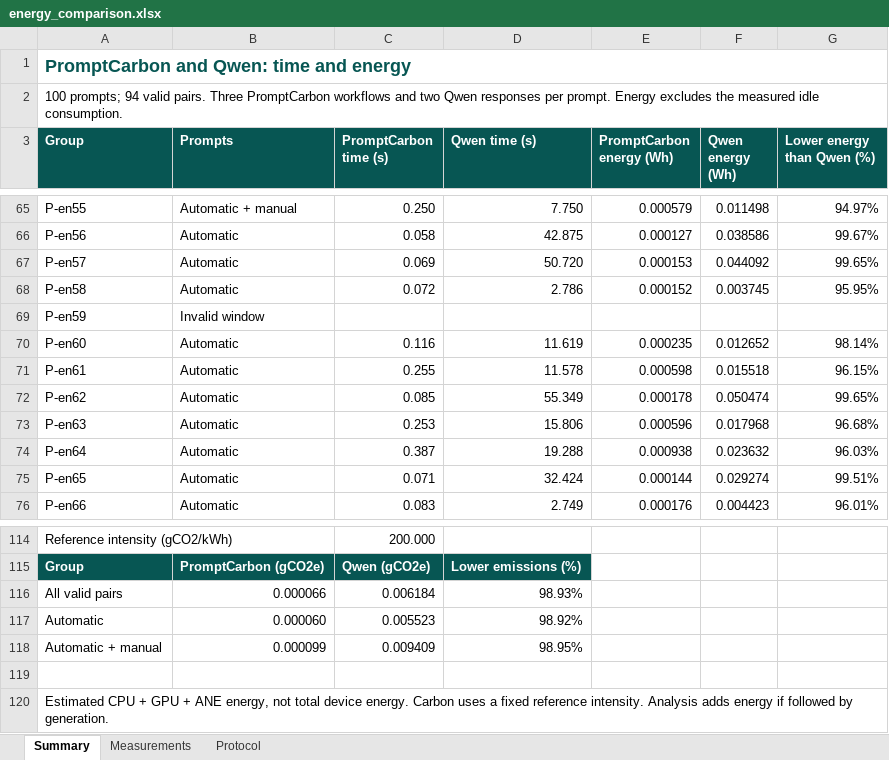
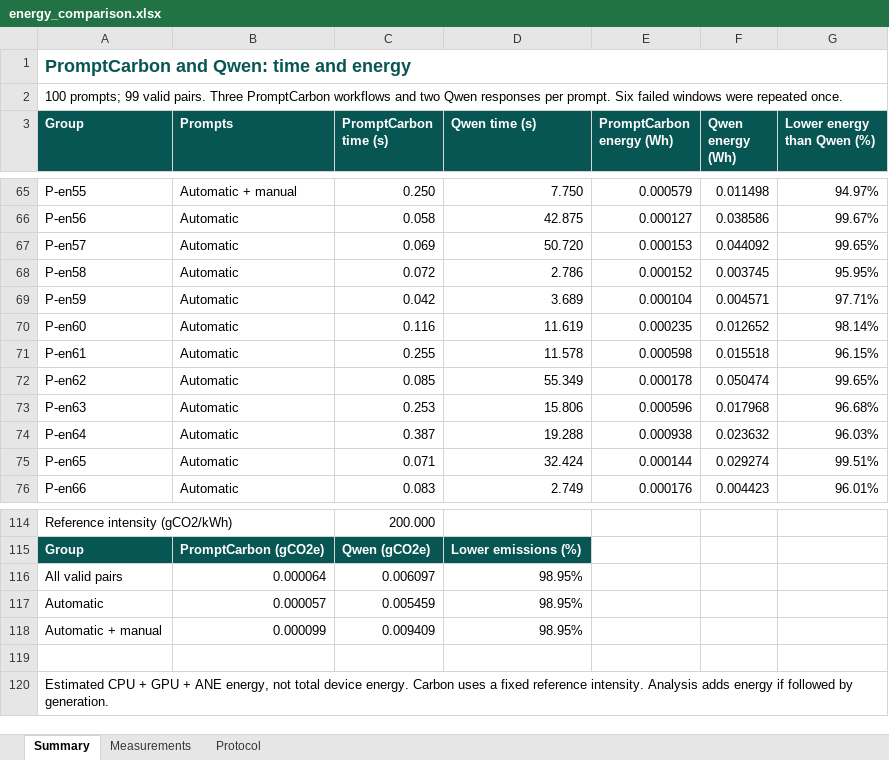
Before and after one commit to Jack-il-Geko/PromptCarbon-runtime, an Excel workbook: evaluation/energy_comparison.xlsx, sheet Summary, drawn as a sheet; only a part is shown, gaps mark what is left out; values as stored, in another font and other column widths than the file's, no borders; the diff covers the shown part only; the diff names each change by its address in the sheet, - before the commit and + after, or states it on an @@ line.

Commit message:
Update energy comparison to 99 valid pairs after documented repeats

```diff
--- a/evaluation/energy_comparison.xlsx (sheet Summary)
+++ b/evaluation/energy_comparison.xlsx (sheet Summary)
-A2 (Group): 100 prompts; 94 valid pairs. Three PromptCarbon workflows and two Qwen responses per prompt. Energy excludes the measured idle consumption.
+A2 (Group): 100 prompts; 99 valid pairs. Three PromptCarbon workflows and two Qwen responses per prompt. Six failed windows were repeated once.
-B69 (Prompts): Invalid window
+B69 (Prompts): Automatic
-C69 (PromptCarbon time (s)): (empty)
+C69 (PromptCarbon time (s)): 0.042
-D69 (Qwen time (s)): (empty)
+D69 (Qwen time (s)): 3.689
-E69 (PromptCarbon energy (Wh)): (empty)
+E69 (PromptCarbon energy (Wh)): 0.000104
-F69 (Qwen energy (Wh)): (empty)
+F69 (Qwen energy (Wh)): 0.004571
-G69 (Lower energy than Qwen (%)): (empty)
+G69 (Lower energy than Qwen (%)): 97.71%
-B116 (Prompts): 0.000066
+B116 (Prompts): 0.000064
-C116 (PromptCarbon time (s)): 0.006184
+C116 (PromptCarbon time (s)): 0.006097
-D116 (Qwen time (s)): 98.93%
+D116 (Qwen time (s)): 98.95%
-B117 (Prompts): 0.000060
+B117 (Prompts): 0.000057
-C117 (PromptCarbon time (s)): 0.005523
+C117 (PromptCarbon time (s)): 0.005459
-D117 (Qwen time (s)): 98.92%
+D117 (Qwen time (s)): 98.95%
```
Also changed, not shown: 37 edited cells elsewhere in this sheet, sheet Measurements, sheet Protocol, formulas that keep their value, 7 other files.
